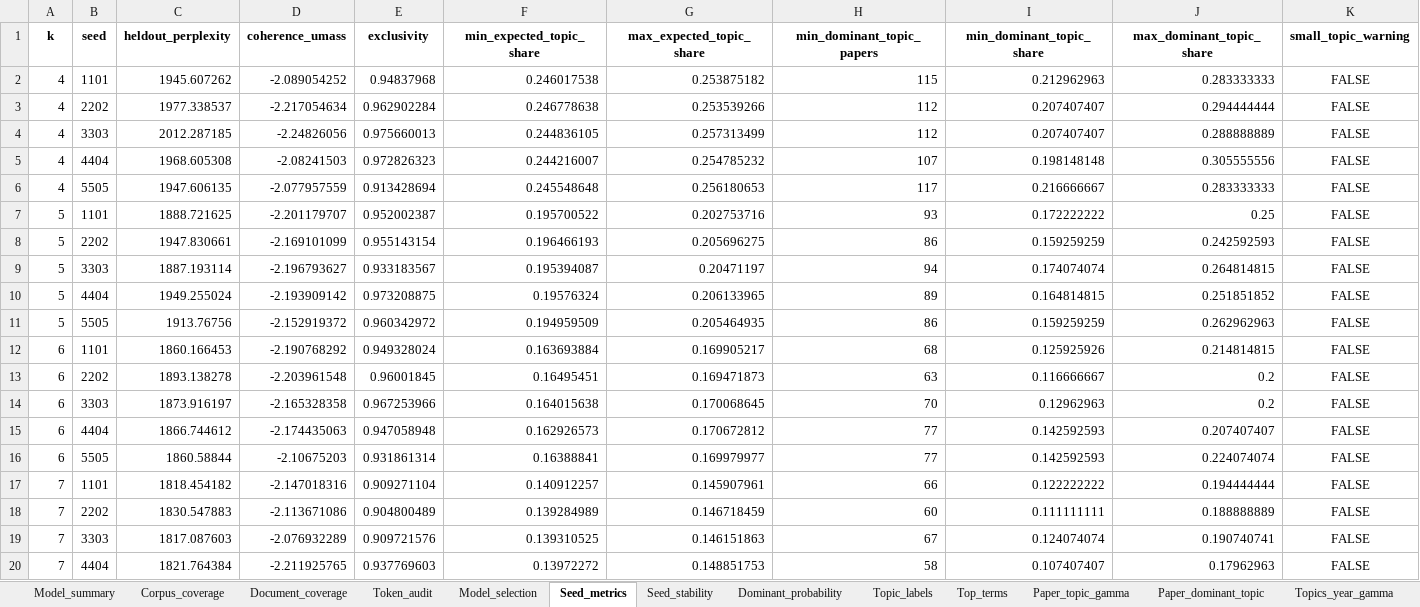
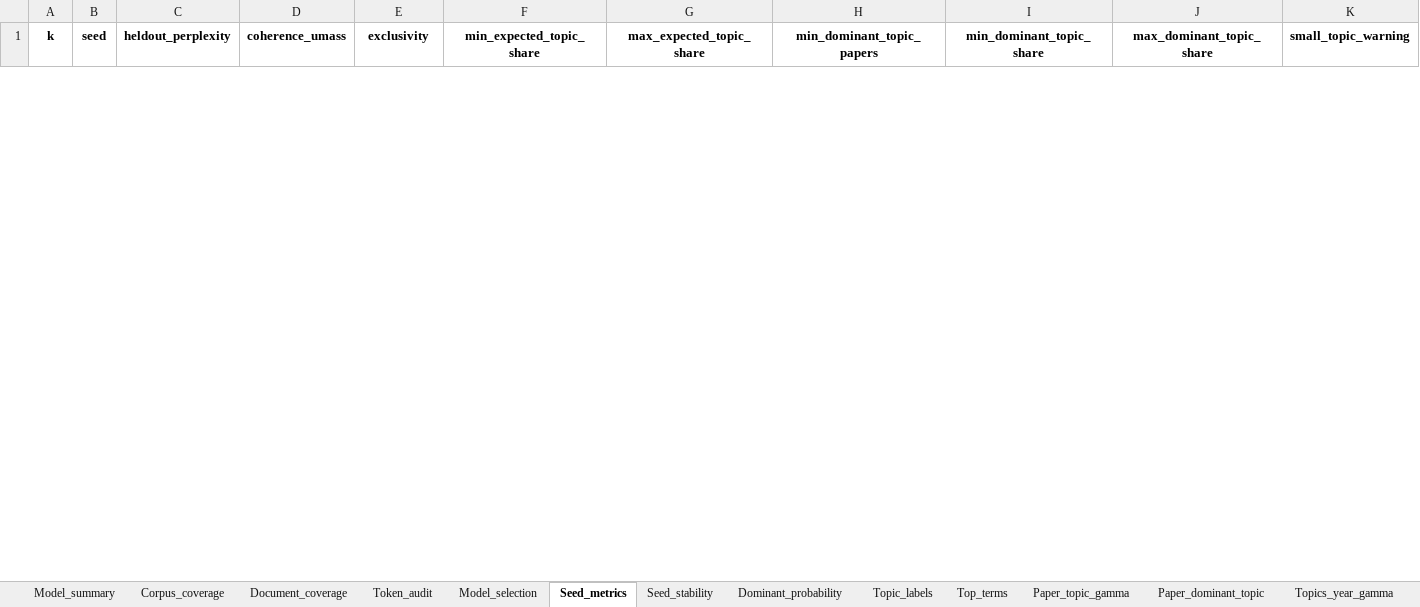
Before and after one commit to vsgonzalezm/costo-de-maternar, an Excel workbook: Paper_wos/outputs/tables/topic_model_affi_latam.xlsx, sheet Seed_metrics, drawn as a sheet; only a part is shown; values as stored, in another font and other column widths than the file's, no borders; removed rows and columns are numbered as before the commit, all else as after; the diff covers the shown part only; the diff names each change by its address in the sheet, - before the commit and + after, or states it on an @@ line.

```diff
--- a/Paper_wos/outputs/tables/topic_model_affi_latam.xlsx (sheet Seed_metrics)
+++ b/Paper_wos/outputs/tables/topic_model_affi_latam.xlsx (sheet Seed_metrics)
-row 2: 4 | 1101 | 1945.607262 | -2.089054252 | 0.94837968 | 0.246017538 | 0.253875182 | 115 | 0.212962963 | 0.283333333 | FALSE
-row 3: 4 | 2202 | 1977.338537 | -2.217054634 | 0.962902284 | 0.246778638 | 0.253539266 | 112 | 0.207407407 | 0.294444444 | FALSE
-row 4: 4 | 3303 | 2012.287185 | -2.24826056 | 0.975660013 | 0.244836105 | 0.257313499 | 112 | 0.207407407 | 0.288888889 | FALSE
-row 5: 4 | 4404 | 1968.605308 | -2.08241503 | 0.972826323 | 0.244216007 | 0.254785232 | 107 | 0.198148148 | 0.305555556 | FALSE
-row 6: 4 | 5505 | 1947.606135 | -2.077957559 | 0.913428694 | 0.245548648 | 0.256180653 | 117 | 0.216666667 | 0.283333333 | FALSE
-row 7: 5 | 1101 | 1888.721625 | -2.201179707 | 0.952002387 | 0.195700522 | 0.202753716 | 93 | 0.172222222 | 0.25 | FALSE
-row 8: 5 | 2202 | 1947.830661 | -2.169101099 | 0.955143154 | 0.196466193 | 0.205696275 | 86 | 0.159259259 | 0.242592593 | FALSE
-row 9: 5 | 3303 | 1887.193114 | -2.196793627 | 0.933183567 | 0.195394087 | 0.20471197 | 94 | 0.174074074 | 0.264814815 | FALSE
-row 10: 5 | 4404 | 1949.255024 | -2.193909142 | 0.973208875 | 0.19576324 | 0.206133965 | 89 | 0.164814815 | 0.251851852 | FALSE
-row 11: 5 | 5505 | 1913.76756 | -2.152919372 | 0.960342972 | 0.194959509 | 0.205464935 | 86 | 0.159259259 | 0.262962963 | FALSE
-row 12: 6 | 1101 | 1860.166453 | -2.190768292 | 0.949328024 | 0.163693884 | 0.169905217 | 68 | 0.125925926 | 0.214814815 | FALSE
-row 13: 6 | 2202 | 1893.138278 | -2.203961548 | 0.96001845 | 0.16495451 | 0.169471873 | 63 | 0.116666667 | 0.2 | FALSE
-row 14: 6 | 3303 | 1873.916197 | -2.165328358 | 0.967253966 | 0.164015638 | 0.170068645 | 70 | 0.12962963 | 0.2 | FALSE
-row 15: 6 | 4404 | 1866.744612 | -2.174435063 | 0.947058948 | 0.162926573 | 0.170672812 | 77 | 0.142592593 | 0.207407407 | FALSE
-row 16: 6 | 5505 | 1860.58844 | -2.10675203 | 0.931861314 | 0.16388841 | 0.169979977 | 77 | 0.142592593 | 0.224074074 | FALSE
-row 17: 7 | 1101 | 1818.454182 | -2.147018316 | 0.909271104 | 0.140912257 | 0.145907961 | 66 | 0.122222222 | 0.194444444 | FALSE
-row 18: 7 | 2202 | 1830.547883 | -2.113671086 | 0.904800489 | 0.139284989 | 0.146718459 | 60 | 0.111111111 | 0.188888889 | FALSE
-row 19: 7 | 3303 | 1817.087603 | -2.076932289 | 0.909721576 | 0.139310525 | 0.146151863 | 67 | 0.124074074 | 0.190740741 | FALSE
-row 20: 7 | 4404 | 1821.764384 | -2.211925765 | 0.937769603 | 0.13972272 | 0.148851753 | 58 | 0.107407407 | 0.17962963 | FALSE
```
Also changed, not shown: 35 added rows and 16 removed rows elsewhere in this sheet, sheet Paper_topic_gamma, sheet Paper_dominant_topic, sheet Document_coverage, sheet Ngram_candidates, sheet Topics_year_gamma, sheet Top_terms_k10, 18 more sheets, other sheet tabs, 31 other files.
